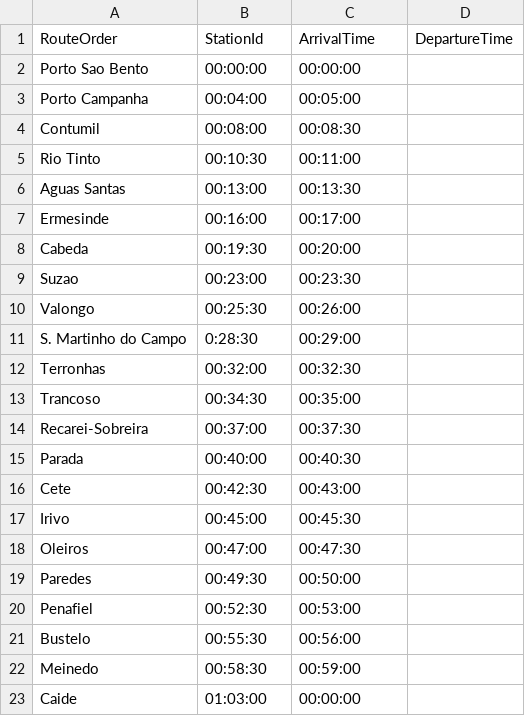
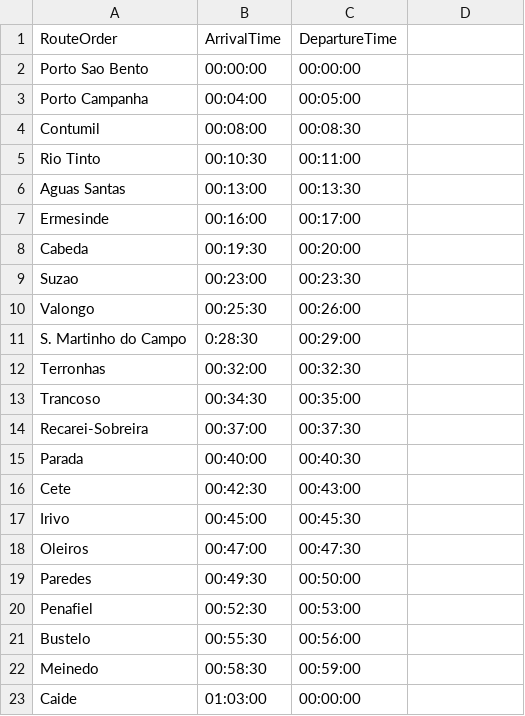
Before and after one commit to MiguelGPereira/EcoDriving, a CSV file: Node/content/Porto-Caide.csv, drawn as a sheet.

```diff
--- a/Node/content/Porto-Caide.csv
+++ b/Node/content/Porto-Caide.csv
@@ -1,2 +1,2 @@
-RouteOrder;StationId;ArrivalTime;DepartureTime
+RouteOrder;ArrivalTime;DepartureTime
 Porto Sao Bento;00:00:00;00:00:00
```
Also changed, not shown: 9 other files.
